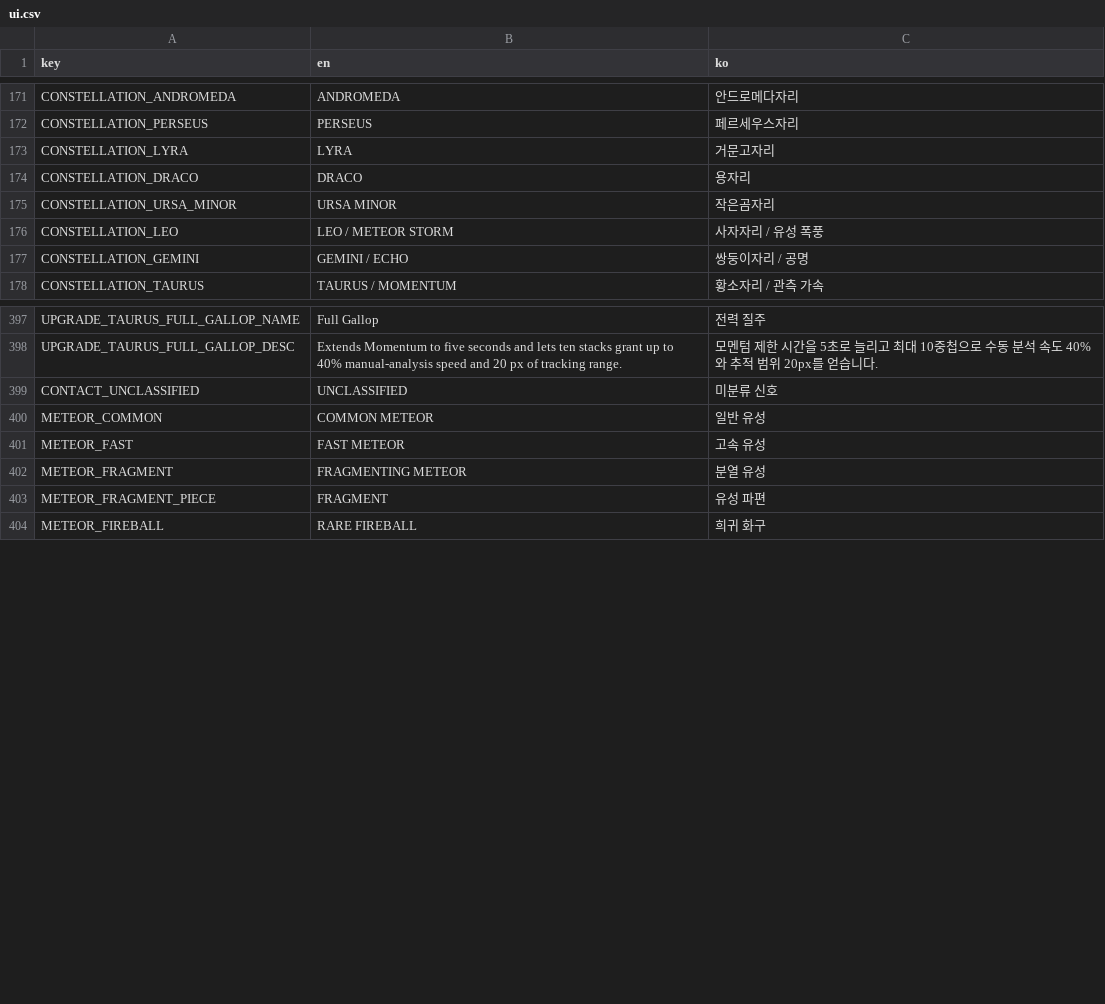
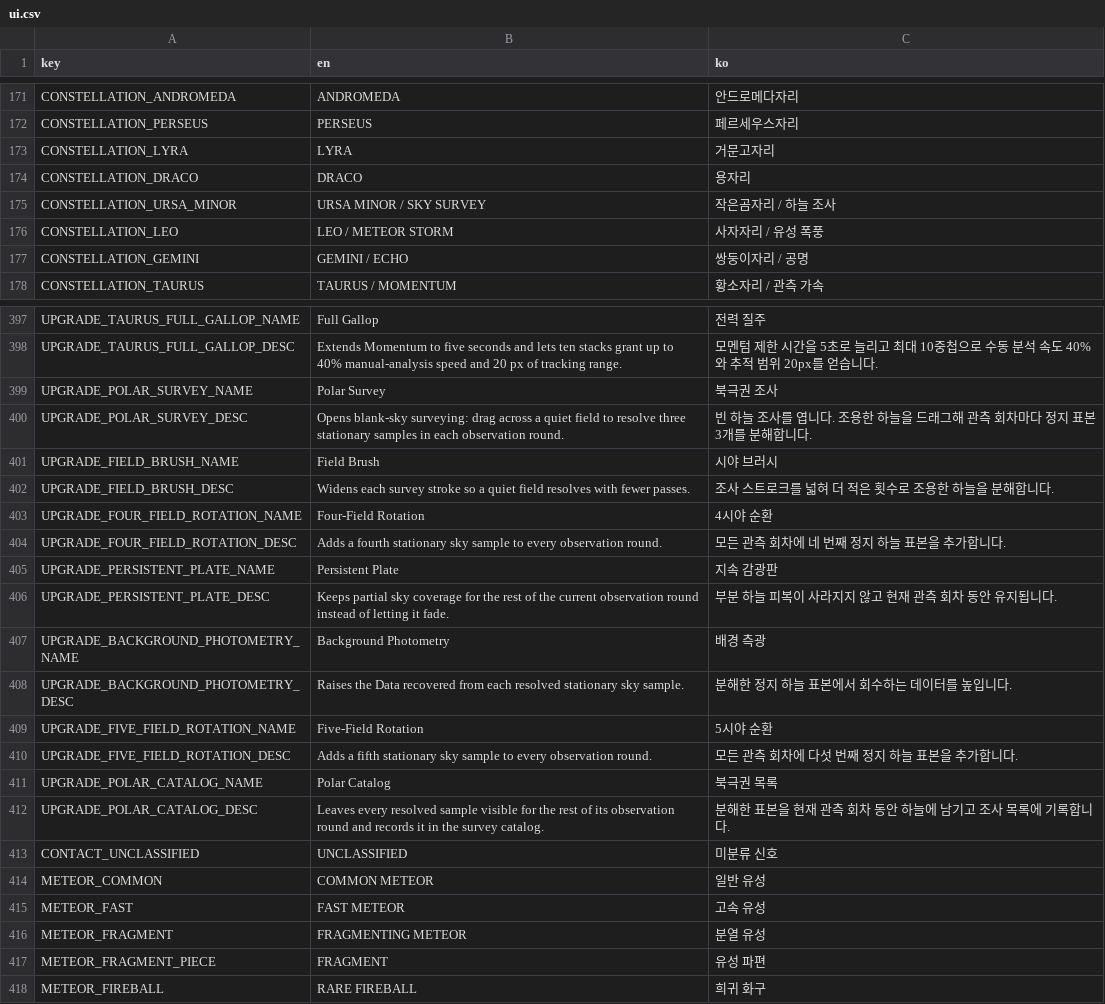
Before and after one commit to frotrue/nightwatch-array, a CSV file: localization/ui.csv, drawn as a sheet; only a part is shown, gaps mark what is left out.

```diff
--- a/localization/ui.csv
+++ b/localization/ui.csv
@@ -174,3 +174,3 @@ CONSTELLATION_LYRA,LYRA,거문고자리
 CONSTELLATION_DRACO,DRACO,용자리
-CONSTELLATION_URSA_MINOR,URSA MINOR,작은곰자리
+CONSTELLATION_URSA_MINOR,URSA MINOR  /  SKY SURVEY,작은곰자리  /  하늘 조사
 CONSTELLATION_LEO,LEO  /  METEOR STORM,사자자리  /  유성 폭풍
@@ -398,2 +398,16 @@ UPGRADE_TAURUS_FULL_GALLOP_NAME,Full Gallop,전력 질주
 UPGRADE_TAURUS_FULL_GALLOP_DESC,Extends Momentum to five seconds and lets ten stacks grant up to 40% manual-analysis speed and 20 px of tracking range.,모멘텀 제한 시간을 5초로 늘리고 최대 10중첩으로 수동 분석 속도 40%와 추적 범위 20px를 얻습니다.
+UPGRADE_POLAR_SURVEY_NAME,Polar Survey,북극권 조사
+UPGRADE_POLAR_SURVEY_DESC,Opens blank-sky surveying: drag across a quiet field to resolve three stationary samples in each observation round.,빈 하늘 조사를 엽니다. 조용한 하늘을 드래그해 관측 회차마다 정지 표본 3개를 분해합니다.
+UPGRADE_FIELD_BRUSH_NAME,Field Brush,시야 브러시
+UPGRADE_FIELD_BRUSH_DESC,Widens each survey stroke so a quiet field resolves with fewer passes.,조사 스트로크를 넓혀 더 적은 횟수로 조용한 하늘을 분해합니다.
+UPGRADE_FOUR_FIELD_ROTATION_NAME,Four-Field Rotation,4시야 순환
+UPGRADE_FOUR_FIELD_ROTATION_DESC,Adds a fourth stationary sky sample to every observation round.,모든 관측 회차에 네 번째 정지 하늘 표본을 추가합니다.
+UPGRADE_PERSISTENT_PLATE_NAME,Persistent Plate,지속 감광판
+UPGRADE_PERSISTENT_PLATE_DESC,Keeps partial sky coverage for the rest of the current observation round instead of letting it fade.,부분 하늘 피복이 사라지지 않고 현재 관측 회차 동안 유지됩니다.
+UPGRADE_BACKGROUND_PHOTOMETRY_NAME,Background Photometry,배경 측광
+UPGRADE_BACKGROUND_PHOTOMETRY_DESC,Raises the Data recovered from each resolved stationary sky sample.,분해한 정지 하늘 표본에서 회수하는 데이터를 높입니다.
+UPGRADE_FIVE_FIELD_ROTATION_NAME,Five-Field Rotation,5시야 순환
+UPGRADE_FIVE_FIELD_ROTATION_DESC,Adds a fifth stationary sky sample to every observation round.,모든 관측 회차에 다섯 번째 정지 하늘 표본을 추가합니다.
+UPGRADE_POLAR_CATALOG_NAME,Polar Catalog,북극권 목록
+UPGRADE_POLAR_CATALOG_DESC,Leaves every resolved sample visible for the rest of its observation round and records it in the survey catalog.,분해한 표본을 현재 관측 회차 동안 하늘에 남기고 조사 목록에 기록합니다.
 CONTACT_UNCLASSIFIED,UNCLASSIFIED,미분류 신호
```
Also changed, not shown: 20 other files.
